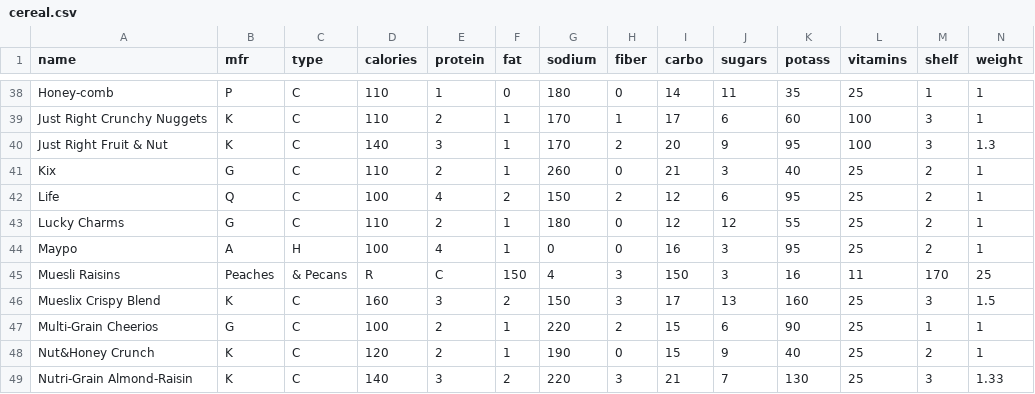
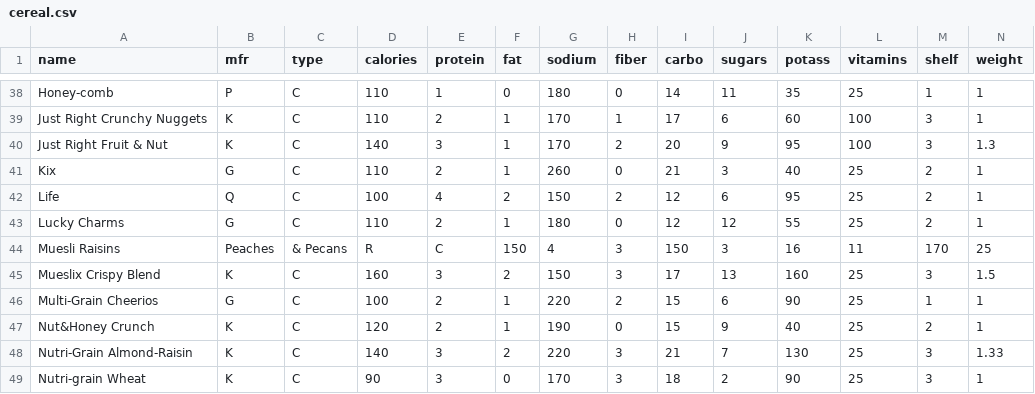
Before and after one commit to rushmetra/PL-Projects, a CSV file: TP1/CSV/cereal.csv, drawn as a sheet; only a part is shown, gaps mark what is left out; the shorter side is filled out with more unchanged rows; rows hold the shown columns only; the diff names each change by its address in the sheet, - before the commit and + after, or states it on an @@ line.

Commit message:
Update cereal.csv

```diff
--- a/TP1/CSV/cereal.csv
+++ b/TP1/CSV/cereal.csv
-row 44: Maypo | A | H | 100 | 4 | 1 | 0 | 0 | 16 | 3 | 95 | 25 | 2 | 1
```
